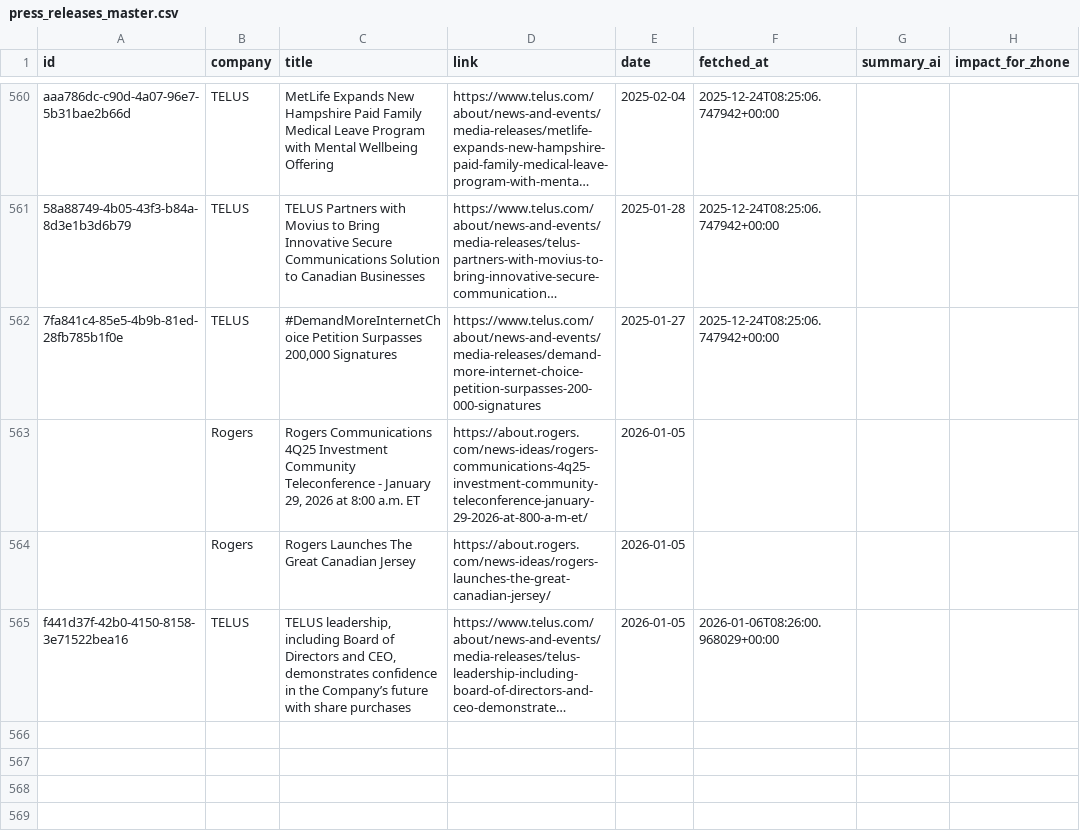
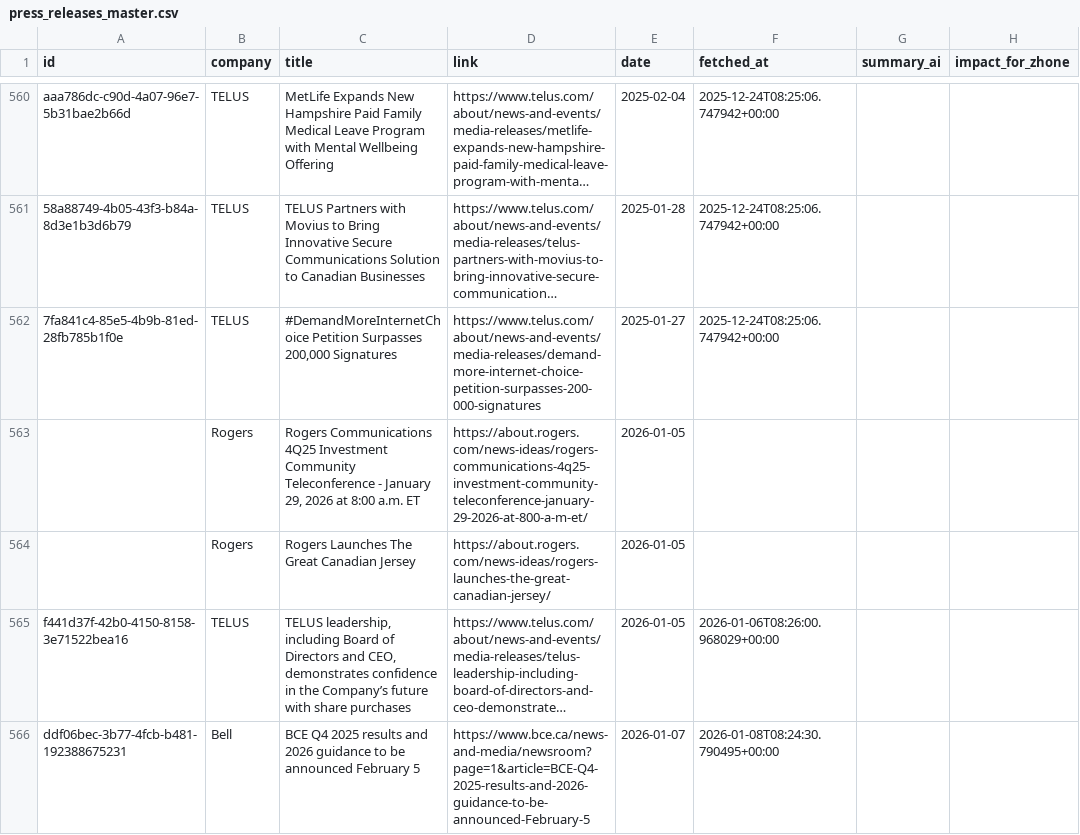
Before and after one commit to flabelle999/customer-presswatch, a CSV file: press_releases_master.csv, drawn as a sheet; only a part is shown, gaps mark what is left out; long unchanged cells end in …; the diff names each change by its address in the sheet, - before the commit and + after, or states it on an @@ line.

```diff
--- a/press_releases_master.csv
+++ b/press_releases_master.csv
+row 566: ddf06bec-3b77-4fcb-b481-192388675231 | Bell | BCE Q4 2025 results and 2026 guidance to be announced February 5 | https://www.bce.ca/news-and-media/newsroom?page=1&article=BCE-Q4-2025-results-and-2026-guidance-to-be-announced-February-5 | 2026-01-07 | 2026-01-08T08:24:30.790495+00:00
```
